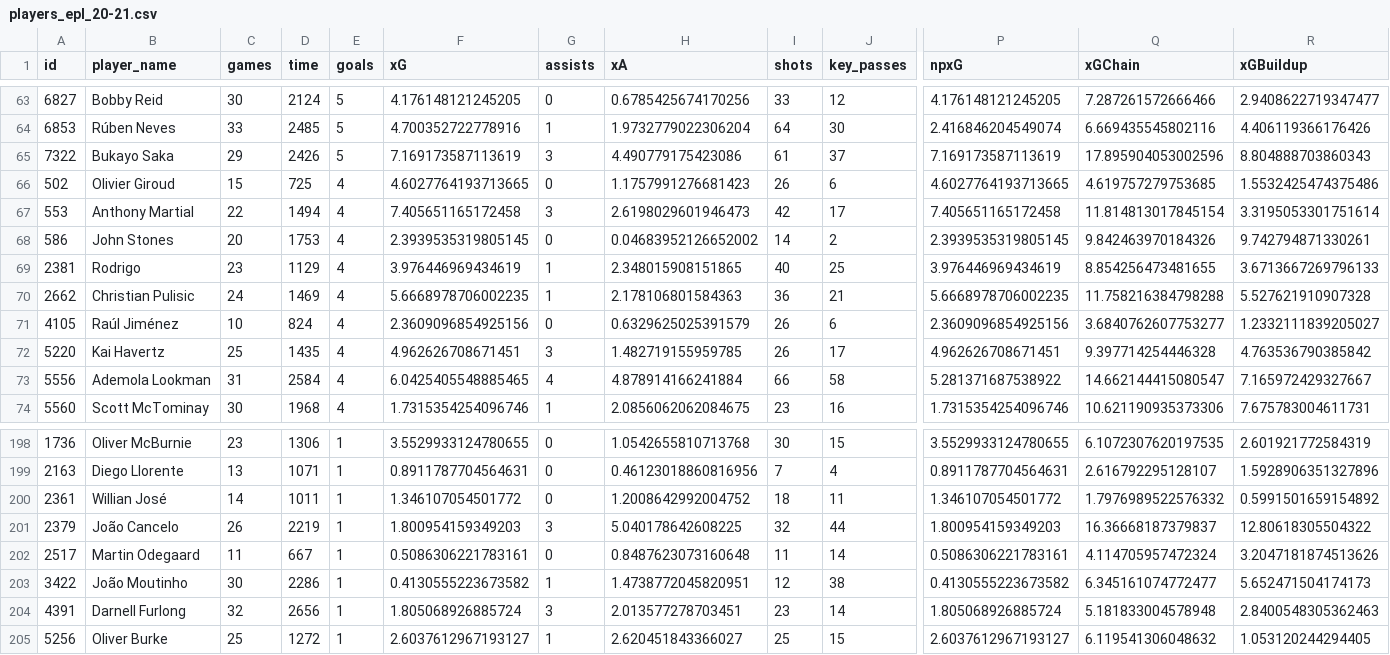
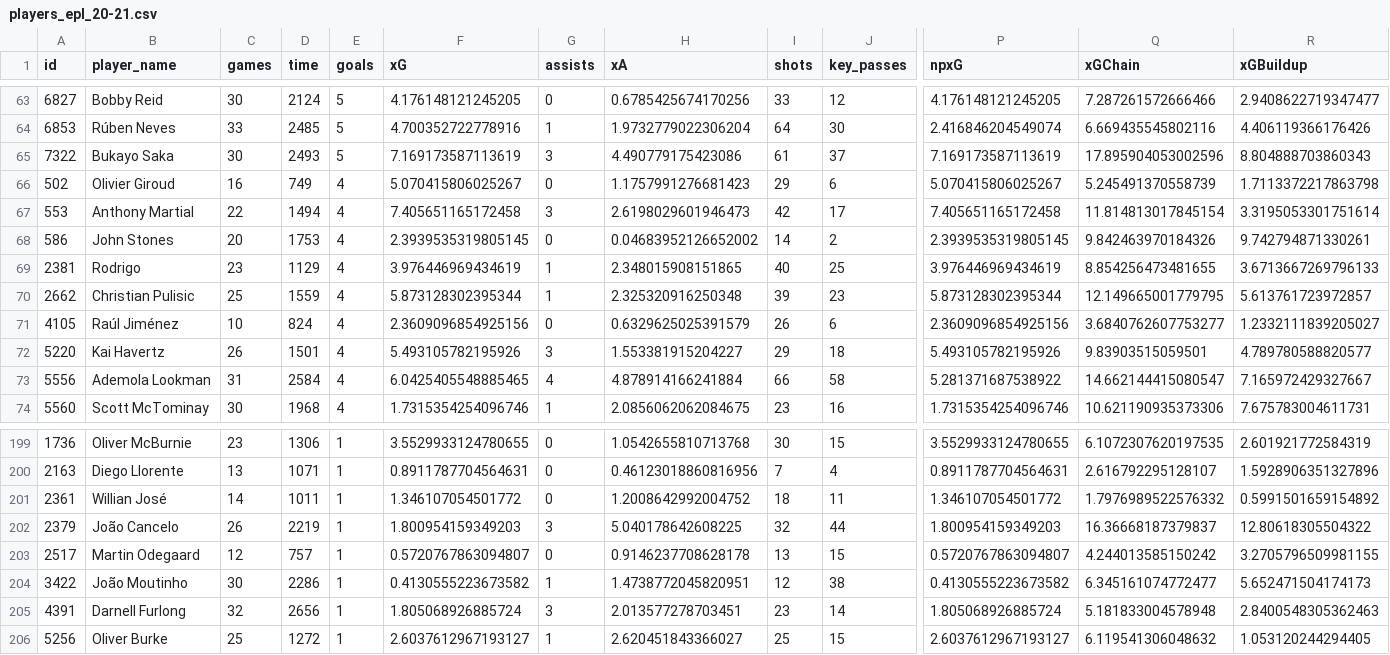
Before and after one commit to douglasbc/scraping-understat-dataset, a CSV file: datasets/epl/players_epl_20-21.csv, drawn as a sheet; only a part is shown, gaps mark what is left out; addresses are those after the commit; the diff covers the shown part only; the diff names each change by its address in the sheet, - before the commit and + after, or states it on an @@ line.

```diff
--- a/datasets/epl/players_epl_20-21.csv
+++ b/datasets/epl/players_epl_20-21.csv
-C65 (games): 29
+C65 (games): 30
-D65 (time): 2426
+D65 (time): 2493
-C66 (games): 15
+C66 (games): 16
-D66 (time): 725
+D66 (time): 749
-F66 (xG): 4.6027764193713665
+F66 (xG): 5.070415806025267
-I66 (shots): 26
+I66 (shots): 29
-P66 (npxG): 4.6027764193713665
+P66 (npxG): 5.070415806025267
-Q66 (xGChain): 4.619757279753685
+Q66 (xGChain): 5.245491370558739
-R66 (xGBuildup): 1.5532425474375486
+R66 (xGBuildup): 1.7113372217863798
-C70 (games): 24
+C70 (games): 25
-D70 (time): 1469
+D70 (time): 1559
-F70 (xG): 5.6668978706002235
+F70 (xG): 5.873128302395344
-H70 (xA): 2.178106801584363
+H70 (xA): 2.325320916250348
-I70 (shots): 36
+I70 (shots): 39
-J70 (key_passes): 21
+J70 (key_passes): 23
-P70 (npxG): 5.6668978706002235
+P70 (npxG): 5.873128302395344
-Q70 (xGChain): 11.758216384798288
+Q70 (xGChain): 12.149665001779795
-R70 (xGBuildup): 5.527621910907328
+R70 (xGBuildup): 5.613761723972857
-C72 (games): 25
+C72 (games): 26
-D72 (time): 1435
+D72 (time): 1501
-F72 (xG): 4.962626708671451
+F72 (xG): 5.493105782195926
-H72 (xA): 1.482719155959785
+H72 (xA): 1.553381915204227
-I72 (shots): 26
+I72 (shots): 29
-J72 (key_passes): 17
+J72 (key_passes): 18
-P72 (npxG): 4.962626708671451
+P72 (npxG): 5.493105782195926
-Q72 (xGChain): 9.397714254446328
+Q72 (xGChain): 9.83903515059501
-R72 (xGBuildup): 4.763536790385842
+R72 (xGBuildup): 4.789780588820577
-C203 (games): 11
+C203 (games): 12
-D203 (time): 667
+D203 (time): 757
-F203 (xG): 0.5086306221783161
+F203 (xG): 0.5720767863094807
-H203 (xA): 0.8487623073160648
+H203 (xA): 0.9146237708628178
-I203 (shots): 11
+I203 (shots): 13
-J203 (key_passes): 14
+J203 (key_passes): 15
-P203 (npxG): 0.5086306221783161
+P203 (npxG): 0.5720767863094807
-Q203 (xGChain): 4.114705957472324
+Q203 (xGChain): 4.244013585150242
-R203 (xGBuildup): 3.2047181874513626
+R203 (xGBuildup): 3.2705796509981155
```
Also changed, not shown: 1 added row, 1 removed row and 122 edited cells elsewhere in this file, datasets/bundesliga/players_bundesliga_20-21.csv, datasets/la_liga/players_la_liga_20-21.csv, 8 other files.
